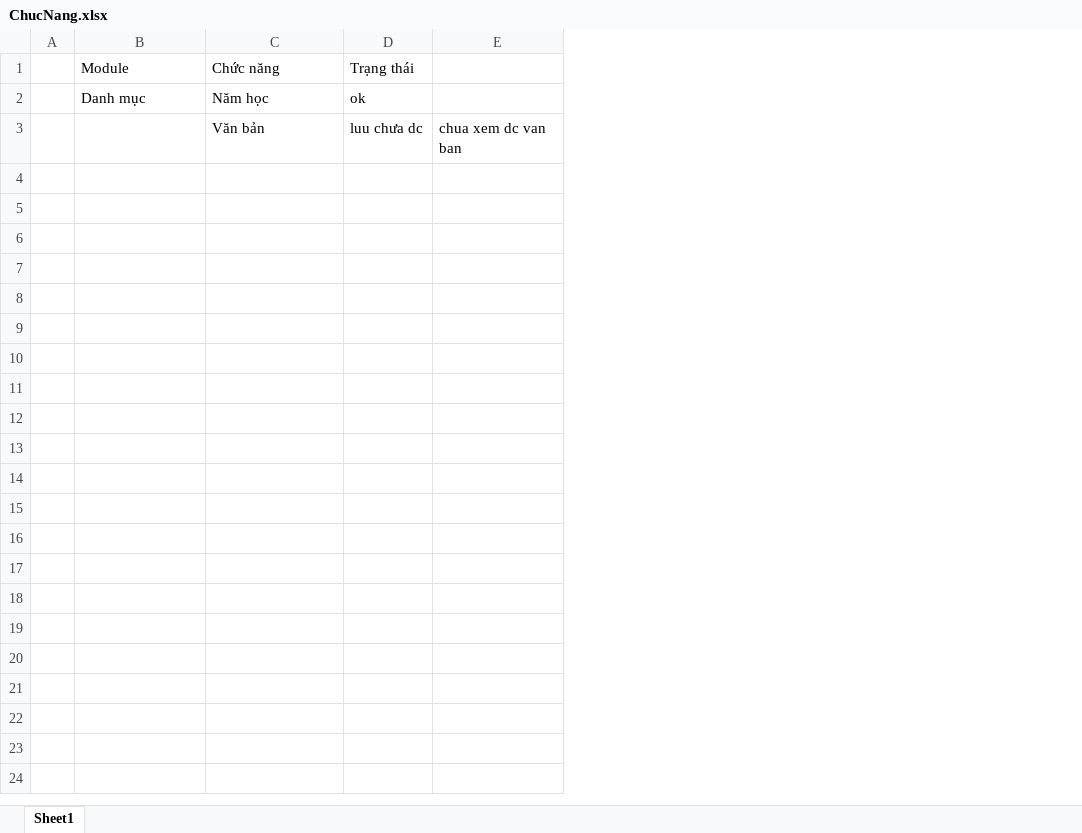
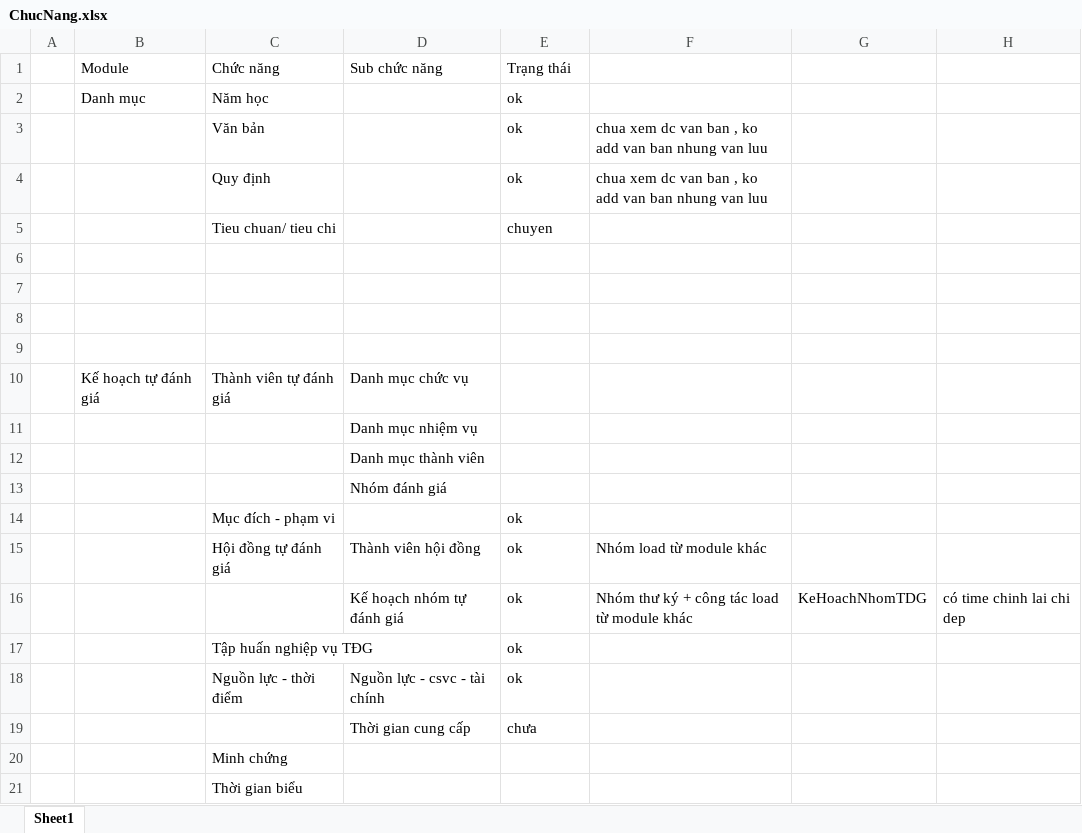
Before and after one commit to loivv/APQA, an Excel workbook: ChucNang.xlsx, sheet Sheet1, drawn as a sheet; values as stored, in another font and other column widths than the file's, no borders; removed rows and columns are numbered as before the commit, all else as after; the diff names each change by its address in the sheet, - before the commit and + after, or states it on an @@ line.

```diff
--- a/ChucNang.xlsx (sheet Sheet1)
+++ b/ChucNang.xlsx (sheet Sheet1)
+column D, row 1: Sub chức năng
-column E, row 3: chua xem dc van ban
+column F, empty
+column G, empty
+column H, empty
+row 3:  |  | Văn bản |  | ok | chua xem dc van ban , ko add van ban nhung van luu
+row 4:  |  | Quy định |  | ok | chua xem dc van ban , ko add van ban nhung van luu
+row 5:  |  | Tieu chuan/ tieu chi |  | chuyen
-row 6:  |  | Văn bản | luu chưa dc | chua xem dc van ban
+row 6: (empty)
+row 7: (empty)
+row 8: (empty)
+row 9: (empty)
+row 10:  | Kế hoạch tự đánh giá | Thành viên tự đánh giá | Danh mục chức vụ
+row 11:  |  |  | Danh mục nhiệm vụ
+row 12:  |  |  | Danh mục thành viên
+row 13:  |  |  | Nhóm đánh giá
+row 14:  |  | Mục đích - phạm vi |  | ok
+row 15:  |  | Hội đồng tự đánh giá | Thành viên hội đồng | ok | Nhóm load từ module khác
+row 16:  |  |  | Kế hoạch nhóm tự đánh giá | ok | Nhóm thư ký + công tác load từ module khác | KeHoachNhomTDG | có time chinh lai chi dep
+row 17:  |  | Tập huấn nghiệp vụ TĐG |  | ok
+row 18:  |  | Nguồn lực - thời điểm | Nguồn lực - csvc - tài chính | ok
+row 19:  |  |  | Thời gian cung cấp | chưa
+row 20:  |  | Minh chứng
+row 21:  |  | Thời gian biểu
```
Also changed, not shown: 28 other files.
